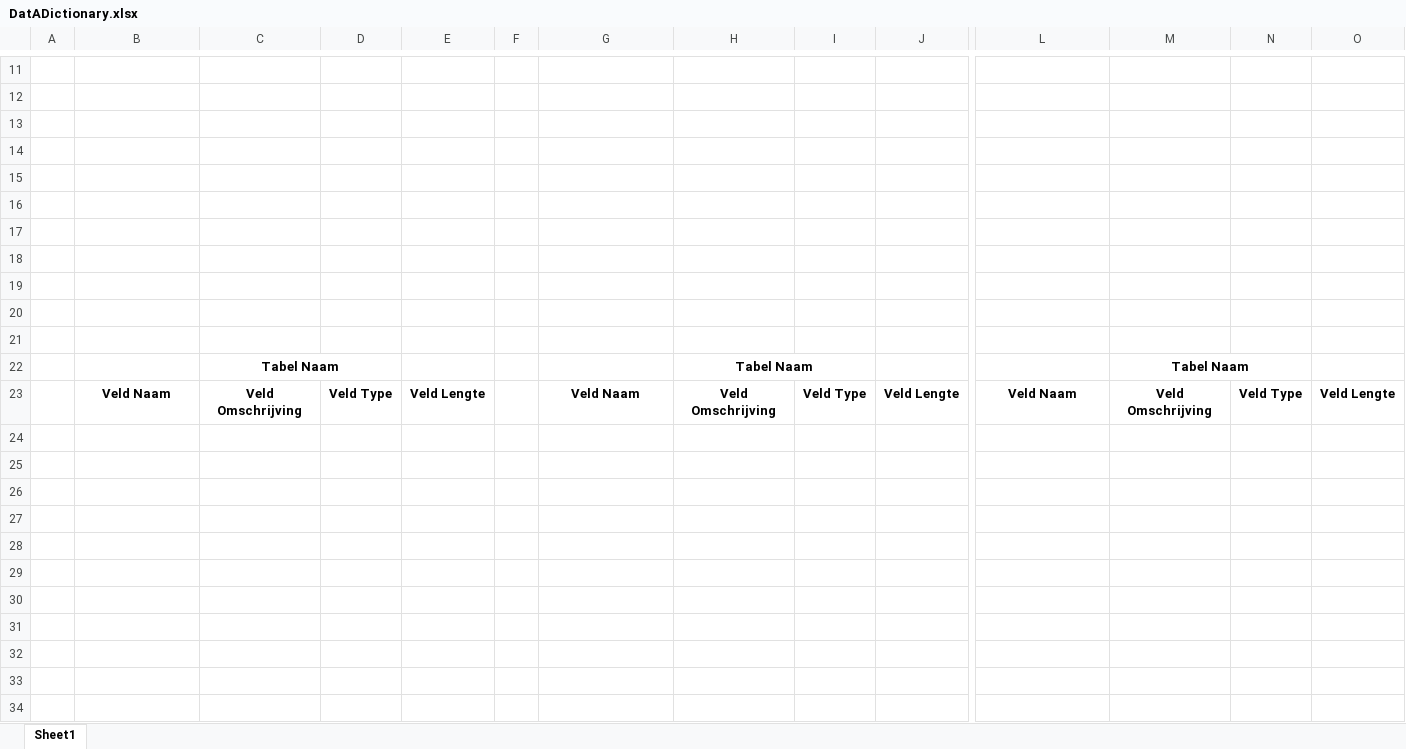
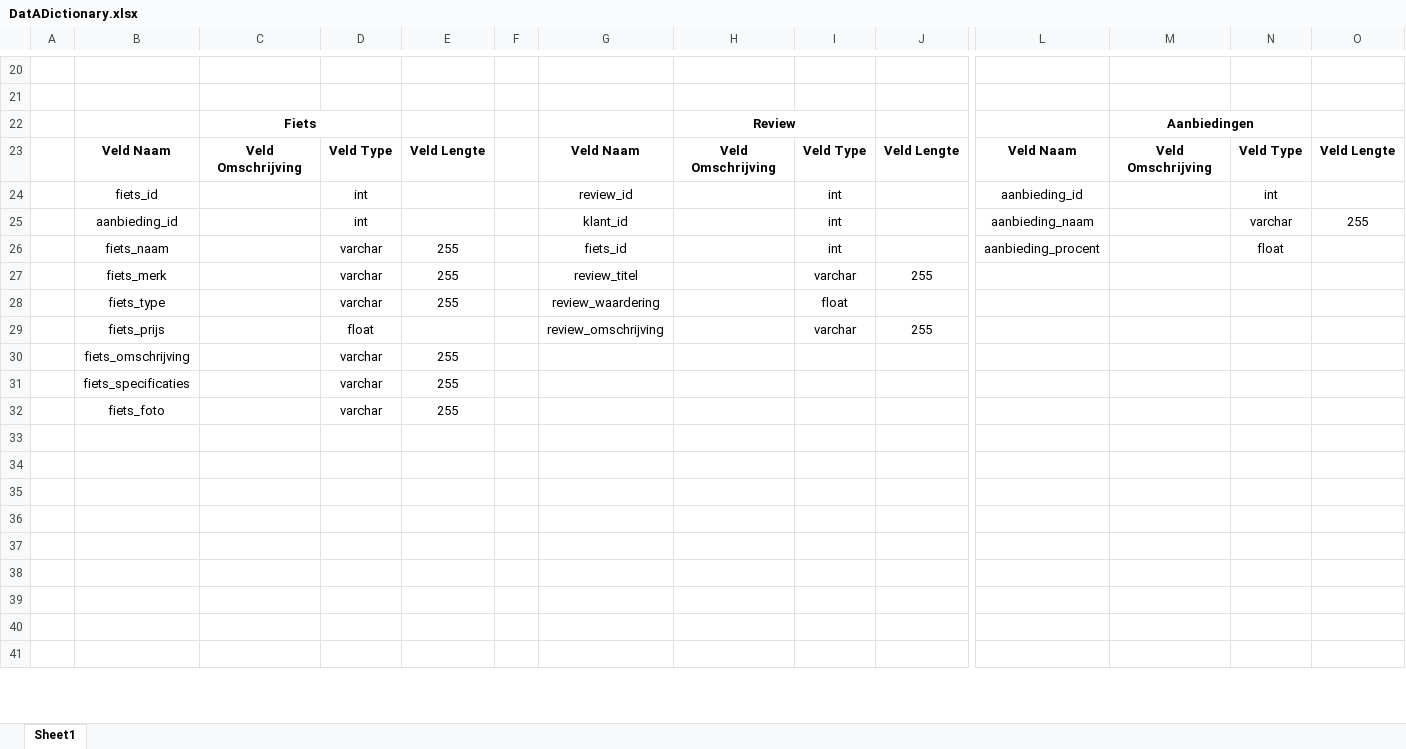
Before and after one commit to Unlimitits/ChainGang, an Excel workbook: Database/DatADictionary.xlsx, sheet Sheet1, drawn as a sheet; only a part is shown, gaps mark what is left out; the shorter side is filled out with more unchanged rows; values as stored, in another font and other column widths than the file's, no borders; removed rows and columns are numbered as before the commit, all else as after; rows hold the shown columns only; the diff covers the shown part only; the diff names each change by its address in the sheet, - before the commit and + after, or states it on an @@ line.

```diff
--- a/Database/DatADictionary.xlsx (sheet Sheet1)
+++ b/Database/DatADictionary.xlsx (sheet Sheet1)
-row 22: (empty)
+row 22:  |  | Fiets |  |  |  |  | Review |  |  |  | Aanbiedingen
+C22:D22 merged
+H22:I22 merged
+M22:N22 merged
-row 14: (empty)
-row 15: (empty)
-row 16: (empty)
-row 17: (empty)
-row 18: (empty)
-row 19: (empty)
-row 20: (empty)
-row 21: (empty)
-row 22:  |  | Tabel Naam |  |  |  |  | Tabel Naam |  |  |  | Tabel Naam
-row 24: (empty)
+row 24:  | fiets_id |  | int |  |  | review_id |  | int |  | aanbieding_id |  | int
-row 25: (empty)
+row 25:  | aanbieding_id |  | int |  |  | klant_id |  | int |  | aanbieding_naam |  | varchar | 255
-row 26: (empty)
+row 26:  | fiets_naam |  | varchar | 255 |  | fiets_id |  | int |  | aanbieding_procent |  | float
-row 27: (empty)
+row 27:  | fiets_merk |  | varchar | 255 |  | review_titel |  | varchar | 255
-row 28: (empty)
+row 28:  | fiets_type |  | varchar | 255 |  | review_waardering |  | float
-row 29: (empty)
+row 29:  | fiets_prijs |  | float |  |  | review_omschrijving |  | varchar | 255
-row 30: (empty)
+row 30:  | fiets_omschrijving |  | varchar | 255
-row 31: (empty)
+row 31:  | fiets_specificaties |  | varchar | 255
-row 32: (empty)
+row 32:  | fiets_foto |  | varchar | 255
```
Also changed, not shown: 10 added rows and 1 removed row elsewhere in this sheet.
